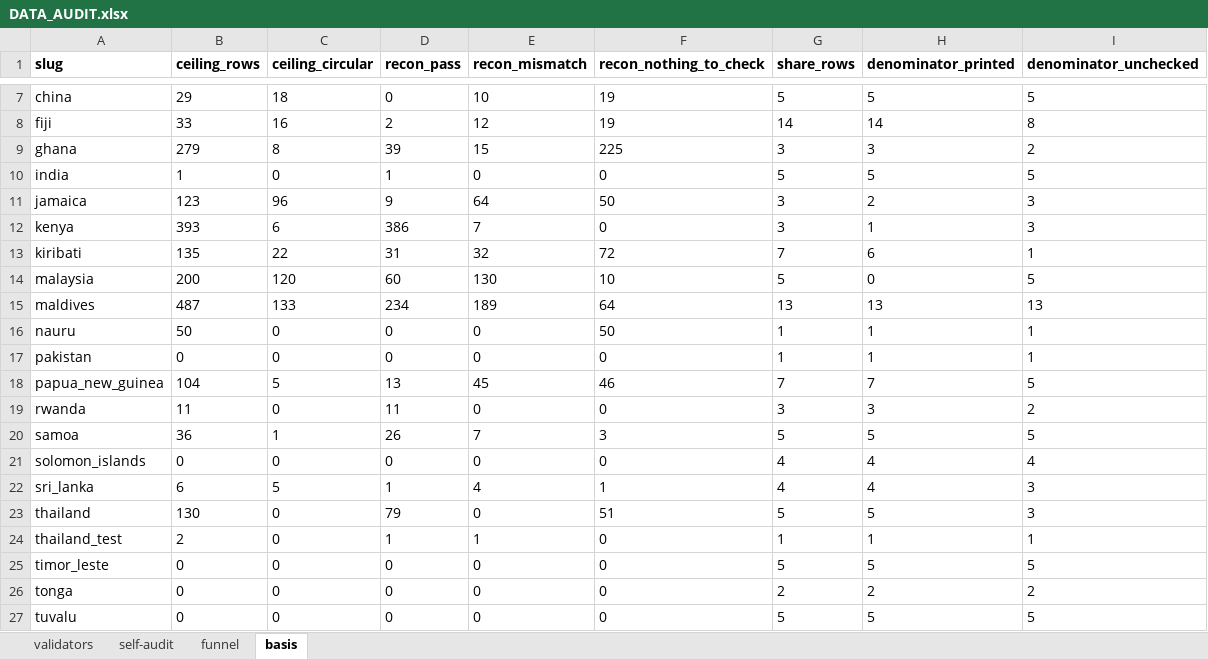
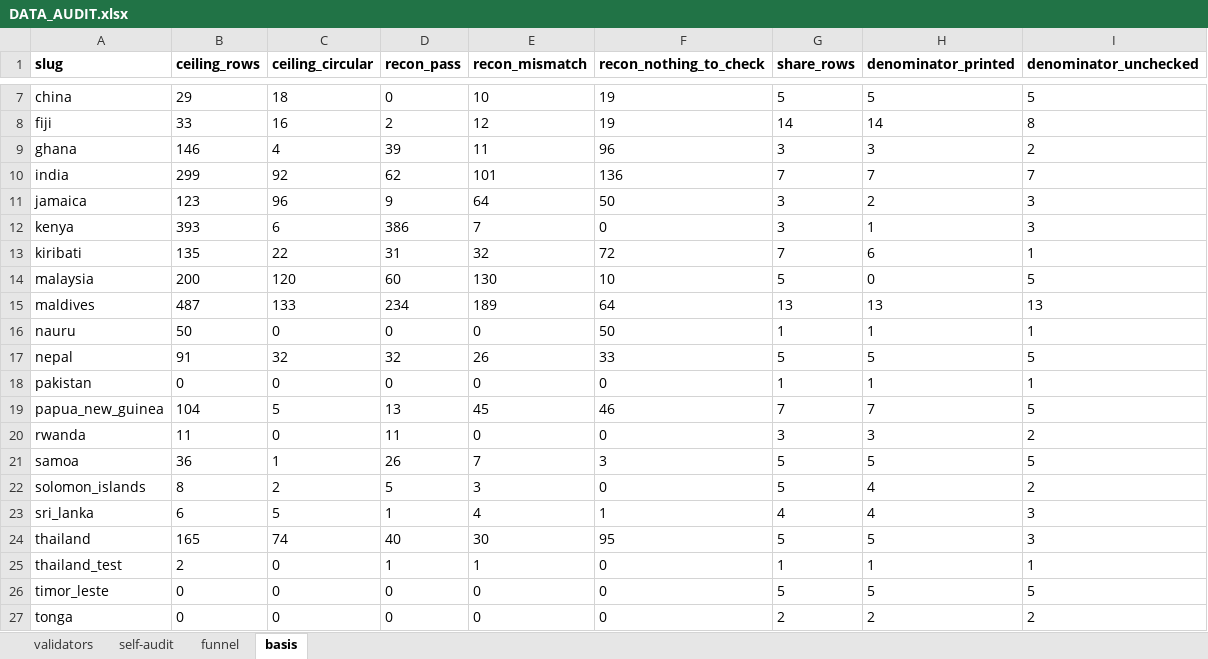
Before and after one commit to SebPasha/PVII_AI_Unveils_Tomorrow_Dashboard, an Excel workbook: DATA_AUDIT.xlsx, sheet basis, drawn as a sheet; only a part is shown, gaps mark what is left out; the shorter side is filled out with more unchanged rows; values as stored, in another font and other column widths than the file's, no borders; addresses are those after the commit; the diff names each change by its address in the sheet, - before the commit and + after, or states it on an @@ line.

Commit message:
Publish the current build
Synced by platform/publish_site.py, which checks the site against Files/outputs before and after.

```diff
--- a/DATA_AUDIT.xlsx (sheet basis)
+++ b/DATA_AUDIT.xlsx (sheet basis)
-B9 (ceiling_rows): 279
+B9 (ceiling_rows): 146
-C9 (ceiling_circular): 8
+C9 (ceiling_circular): 4
-E9 (recon_mismatch): 15
+E9 (recon_mismatch): 11
-F9 (recon_nothing_to_check): 225
+F9 (recon_nothing_to_check): 96
-B10 (ceiling_rows): 1
+B10 (ceiling_rows): 299
-C10 (ceiling_circular): 0
+C10 (ceiling_circular): 92
-D10 (recon_pass): 1
+D10 (recon_pass): 62
-E10 (recon_mismatch): 0
+E10 (recon_mismatch): 101
-F10 (recon_nothing_to_check): 0
+F10 (recon_nothing_to_check): 136
-G10 (share_rows): 5
+G10 (share_rows): 7
-H10 (denominator_printed): 5
+H10 (denominator_printed): 7
-I10 (denominator_unchecked): 5
+I10 (denominator_unchecked): 7
+row 17: nepal | 91 | 32 | 32 | 26 | 33 | 5 | 5 | 5
-B22 (ceiling_rows): 0
+B22 (ceiling_rows): 8
-C22 (ceiling_circular): 0
+C22 (ceiling_circular): 2
-D22 (recon_pass): 0
+D22 (recon_pass): 5
-E22 (recon_mismatch): 0
+E22 (recon_mismatch): 3
-G22 (share_rows): 4
+G22 (share_rows): 5
-I22 (denominator_unchecked): 4
+I22 (denominator_unchecked): 2
-B24 (ceiling_rows): 130
+B24 (ceiling_rows): 165
-C24 (ceiling_circular): 0
+C24 (ceiling_circular): 74
-D24 (recon_pass): 79
+D24 (recon_pass): 40
-E24 (recon_mismatch): 0
+E24 (recon_mismatch): 30
-F24 (recon_nothing_to_check): 51
+F24 (recon_nothing_to_check): 95
```
Also changed, not shown: sheet self-audit, sheet validators, sheet funnel, DATA_ISSUES.xlsx, FIXES.xlsx, 2 other files.
